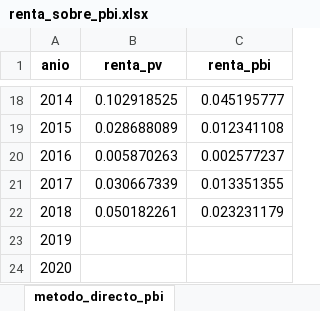
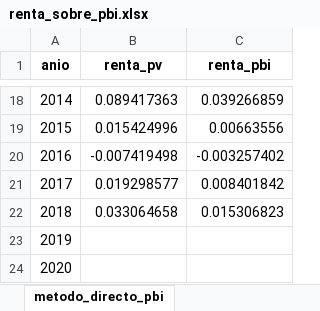
Before and after one commit to mateosuster/pioYPFConicet, an Excel workbook: analisis/resultados/argentina/renta_sobre_pbi.xlsx, sheet metodo_directo_pbi, drawn as a sheet; only a part is shown, gaps mark what is left out; values as stored, in another font and other column widths than the file's, no borders; the diff covers the shown part only; the diff names each change by its address in the sheet, - before the commit and + after, or states it on an @@ line.

```diff
--- a/analisis/resultados/argentina/renta_sobre_pbi.xlsx (sheet metodo_directo_pbi)
+++ b/analisis/resultados/argentina/renta_sobre_pbi.xlsx (sheet metodo_directo_pbi)
-B18 (renta_pv): 0.102918525
+B18 (renta_pv): 0.089417363
-C18 (renta_pbi): 0.045195777
+C18 (renta_pbi): 0.039266859
-B19 (renta_pv): 0.028688089
+B19 (renta_pv): 0.015424996
-C19 (renta_pbi): 0.012341108
+C19 (renta_pbi): 0.00663556
-B20 (renta_pv): 0.005870263
+B20 (renta_pv): -0.007419498
-C20 (renta_pbi): 0.002577237
+C20 (renta_pbi): -0.003257402
-B21 (renta_pv): 0.030667339
+B21 (renta_pv): 0.019298577
-C21 (renta_pbi): 0.013351355
+C21 (renta_pbi): 0.008401842
-B22 (renta_pv): 0.050182261
+B22 (renta_pv): 0.033064658
-C22 (renta_pbi): 0.023231179
+C22 (renta_pbi): 0.015306823
```
Also changed, not shown: 32 edited cells elsewhere in this sheet, analisis/resultados/argentina/costos_ccnn.xlsx, analisis/resultados/argentina/renta_metodo_directo.xlsx, 53 other files.
